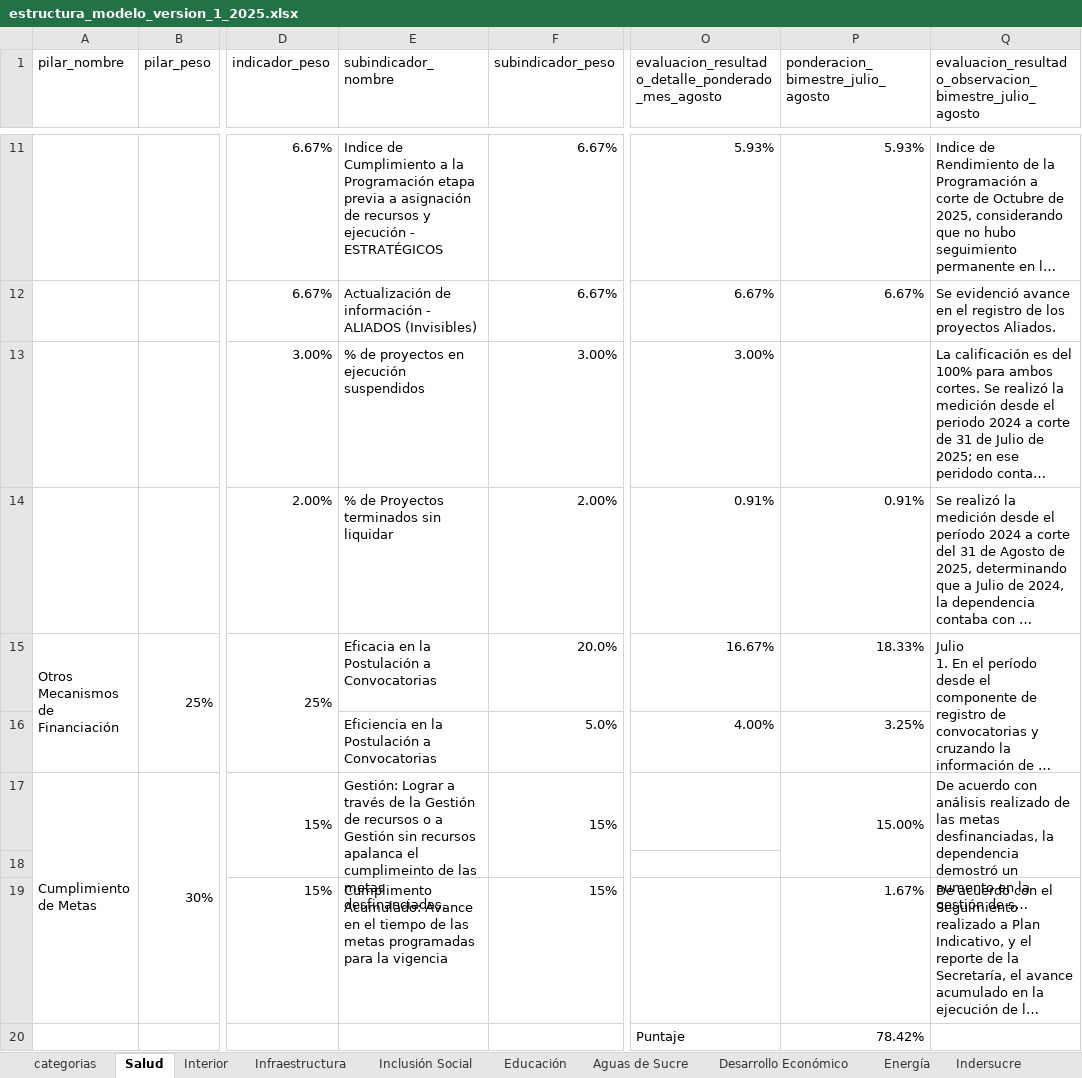
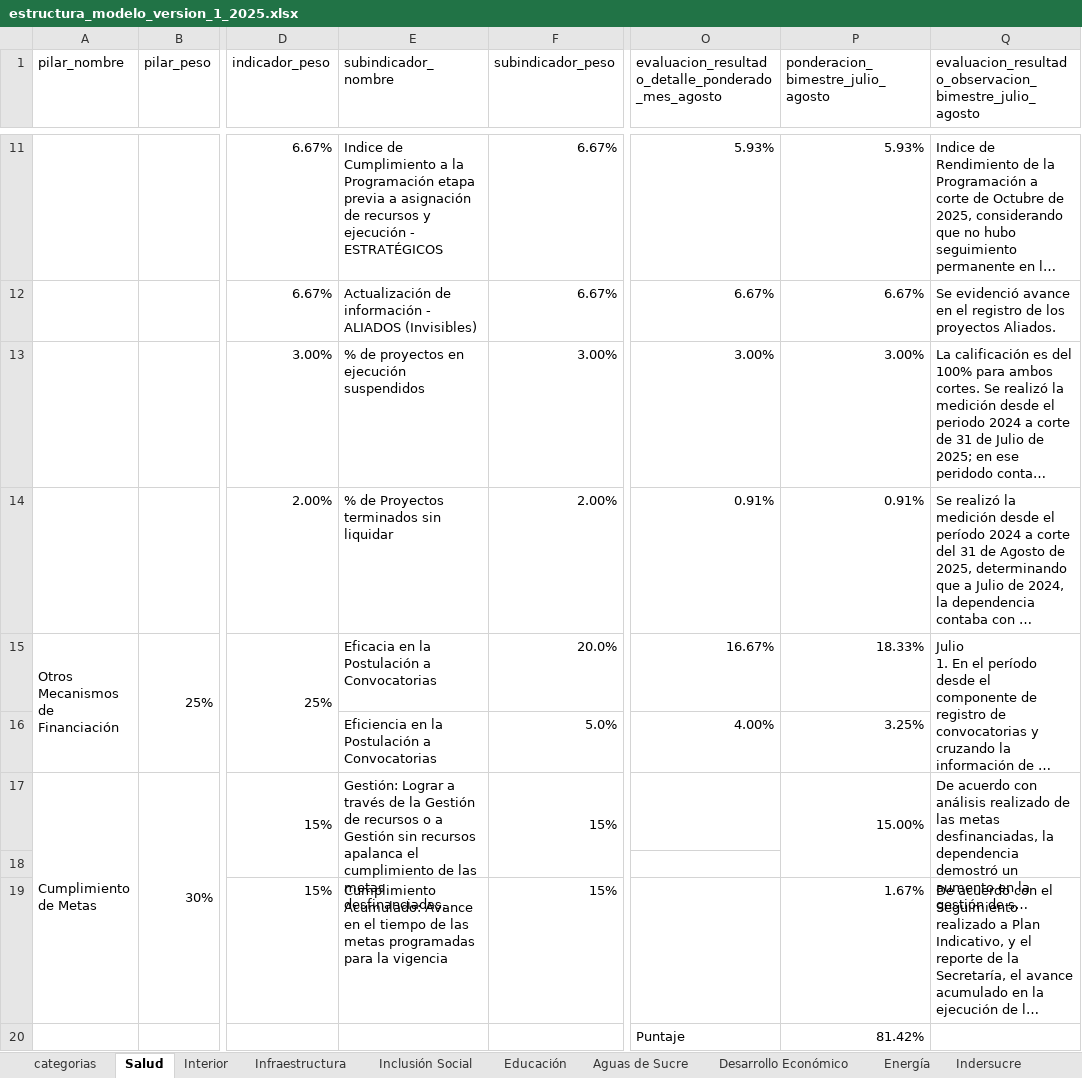
Before and after one commit to Dona121/mag, an Excel workbook: migracion/estructura_modelo_version_1_2025.xlsx, sheet Salud, drawn as a sheet; only a part is shown, gaps mark what is left out; long unchanged cells end in …; values as stored, in another font and other column widths than the file's, no cell formats; the diff names each change by its address in the sheet, - before the commit and + after, or states it on an @@ line.

```diff
--- a/migracion/estructura_modelo_version_1_2025.xlsx (sheet Salud)
+++ b/migracion/estructura_modelo_version_1_2025.xlsx (sheet Salud)
-P13: (empty)
+P13: 3.00%
-E17 (subindicador_nombre): …apalanca el cumplimeinto de las…
+E17 (subindicador_nombre): …apalanca el cumplimiento de las…
-E19 (subindicador_nombre): Cumplimento Acumulado: Avance…
+E19 (subindicador_nombre): Cumplimiento Acumulado: Avance…
-P20: 78.42%
+P20: 81.42%
```
Also changed, not shown: sheet Indersucre, sheet Aguas de Sucre, sheet Bellas Artes, sheet Fondo Mixto, sheet Oficina TI, sheet Interior, 7 more sheets, cell formats, formulas that keep their value, hidden cells, charts or pictures, 8 other files.
